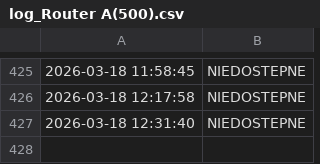
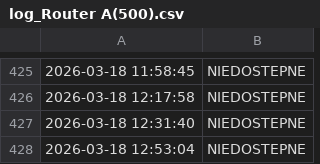
Before and after one commit to NorbertFiglewicz/monitor-ogloszenia, a CSV file: log_Router A(500).csv, drawn as a sheet; only a part is shown, gaps mark what is left out; the diff names each change by its address in the sheet, - before the commit and + after, or states it on an @@ line.

```diff
--- a/log_Router A(500).csv
+++ b/log_Router A(500).csv
+row 428: 2026-03-18 12:53:04 | NIEDOSTEPNE
```
Also changed, not shown: log_Router B(300).csv, 5 other files.
